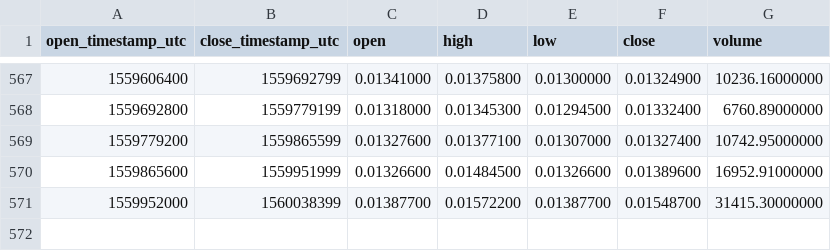
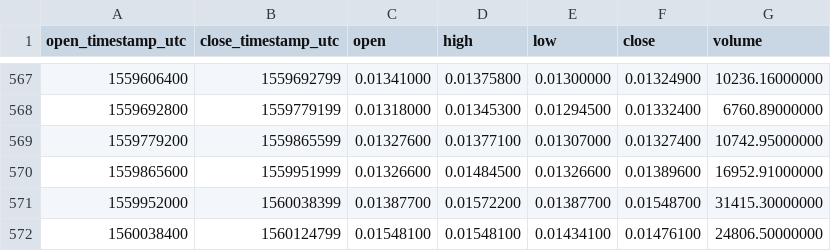
Before and after one commit to cryptobigbro/binance-GVTETH, a CSV file: binance-GVTETH-1d.csv, drawn as a sheet; only a part is shown, gaps mark what is left out.

Commit message:
Update OHLCV data.

```diff
--- a/binance-GVTETH-1d.csv
+++ b/binance-GVTETH-1d.csv
@@ -571 +571,2 @@ open_timestamp_utc,close_timestamp_utc,open,high,low,close,volume
 1559952000,1560038399,0.01387700,0.01572200,0.01387700,0.01548700,31415.30000000
+1560038400,1560124799,0.01548100,0.01548100,0.01434100,0.01476100,24806.50000000
```
Also changed, not shown: 1 other file.
